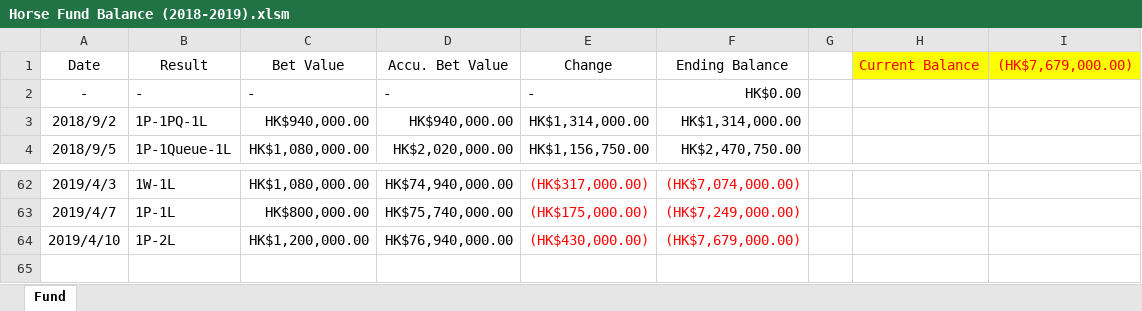
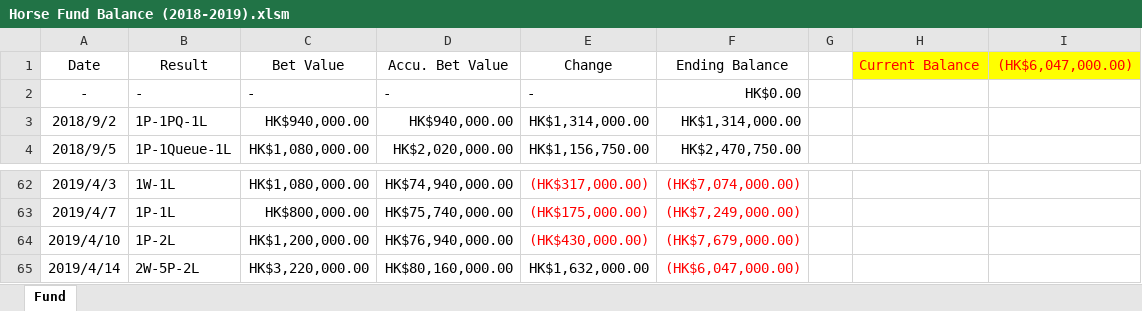
Before and after one commit to WagJK/horse-reports, an Excel workbook: project/convert/Horse Fund Balance (2018-2019).xlsm, sheet Fund, drawn as a sheet; only a part is shown, gaps mark what is left out; values as stored, in another font and other column widths than the file's, no borders; charts and pictures and table styles not drawn; the diff names each change by its address in the sheet, - before the commit and + after, or states it on an @@ line.

Commit message:
convert 4.14

```diff
--- a/project/convert/Horse Fund Balance (2018-2019).xlsm (sheet Fund)
+++ b/project/convert/Horse Fund Balance (2018-2019).xlsm (sheet Fund)
-I1: (HK$7,679,000.00)
+I1: (HK$6,047,000.00)
+row 65: 2019/4/14 | 2W-5P-2L | HK$3,220,000.00 | HK$80,160,000.00 | HK$1,632,000.00 | (HK$6,047,000.00)
```
Also changed, not shown: charts or pictures, 5 other files.
